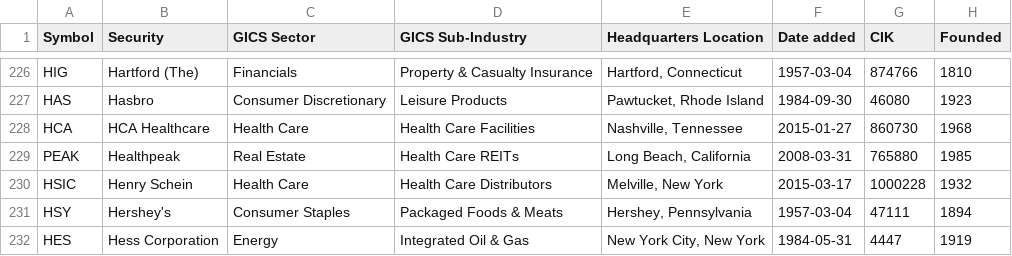
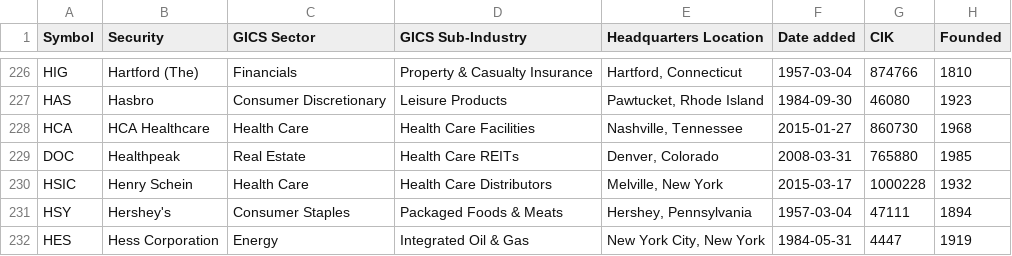
Before and after one commit to lobodamichal/algo-trading, a CSV file: data/sp500.csv, drawn as a sheet; only a part is shown, gaps mark what is left out.

```diff
--- a/data/sp500.csv
+++ b/data/sp500.csv
@@ -228,3 +228,3 @@ HAS,Hasbro,Consumer Discretionary,Leisure Products,"Pawtucket, Rhode Island",198
 HCA,HCA Healthcare,Health Care,Health Care Facilities,"Nashville, Tennessee",2015-01-27,860730,1968
-PEAK,Healthpeak,Real Estate,Health Care REITs,"Long Beach, California",2008-03-31,765880,1985
+DOC,Healthpeak,Real Estate,Health Care REITs,"Denver, Colorado",2008-03-31,765880,1985
 HSIC,Henry Schein,Health Care,Health Care Distributors,"Melville, New York",2015-03-17,1000228,1932
```
Also changed, not shown: 6 other files.
